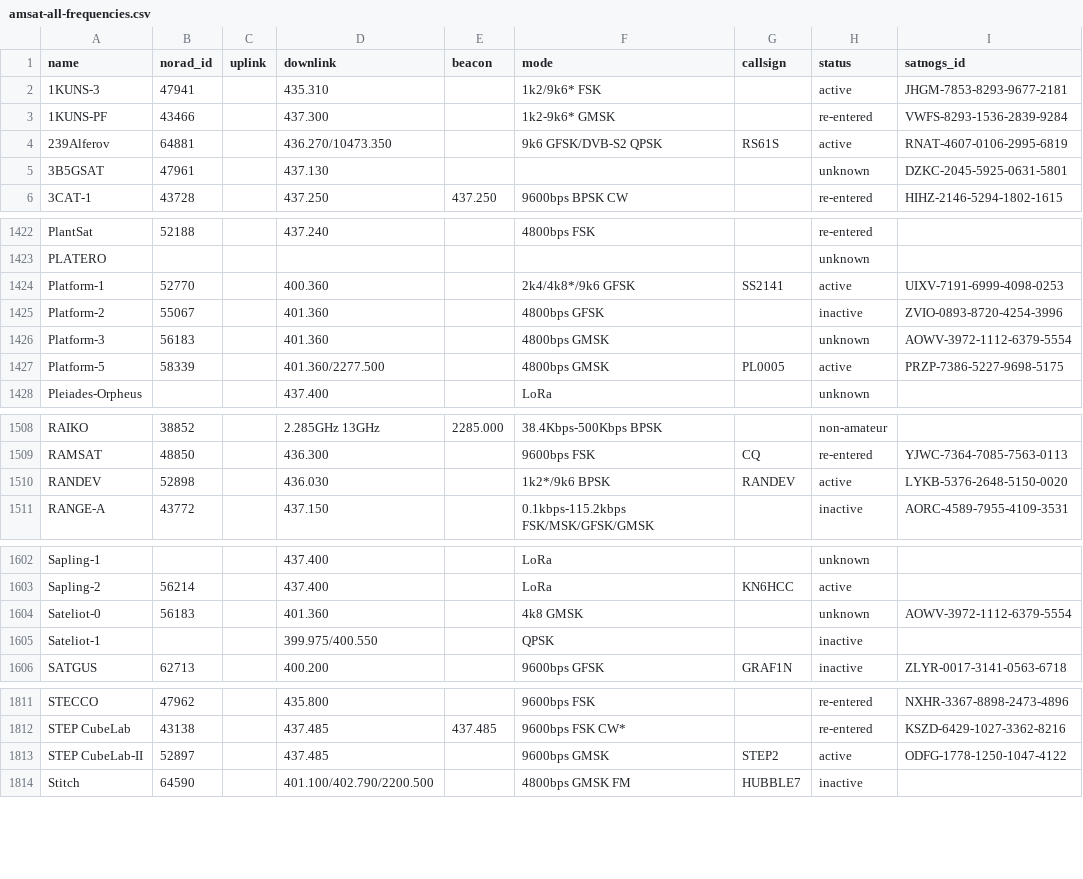
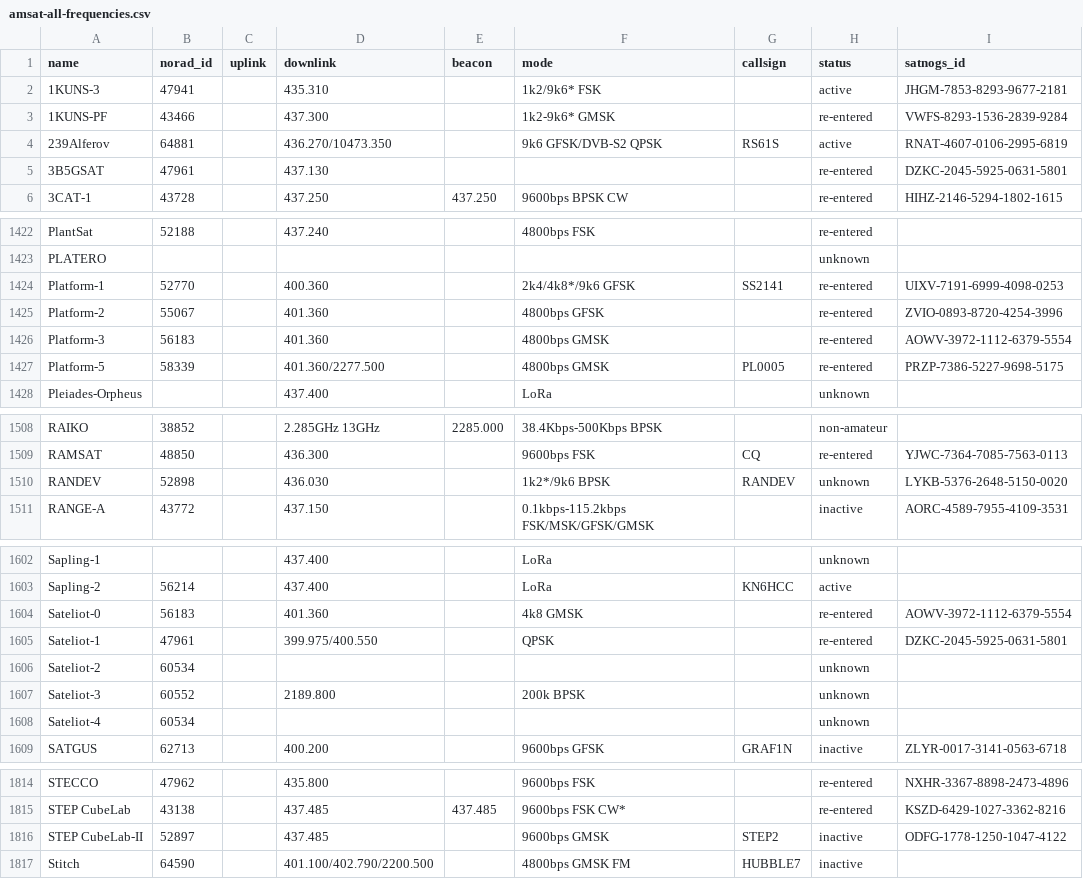
Before and after one commit to palewire/amateur-satellite-database, a CSV file: data/amsat-all-frequencies.csv, drawn as a sheet; only a part is shown, gaps mark what is left out.

```diff
--- a/data/amsat-all-frequencies.csv
+++ b/data/amsat-all-frequencies.csv
@@ -4,3 +4,3 @@ name,norad_id,uplink,downlink,beacon,mode,callsign,status,satnogs_id
 239Alferov,64881,,436.270/10473.350,,9k6 GFSK/DVB-S2 QPSK,RS61S,active,RNAT-4607-0106-2995-6819
-3B5GSAT,47961,,437.130,,,,unknown,DZKC-2045-5925-0631-5801
+3B5GSAT,47961,,437.130,,,,re-entered,DZKC-2045-5925-0631-5801
 3CAT-1,43728,,437.250,437.250,9600bps BPSK CW,,re-entered,HIHZ-2146-5294-1802-1615
@@ -1423,6 +1423,6 @@ PlantSat,52188,,437.240,,4800bps FSK,,re-entered,
 PLATERO,,,,,,,unknown,
-Platform-1,52770,,400.360,,2k4/4k8*/9k6 GFSK,SS2141,active,UIXV-7191-6999-4098-0253
-Platform-2,55067,,401.360,,4800bps GFSK,,inactive,ZVIO-0893-8720-4254-3996
-Platform-3,56183,,401.360,,4800bps GMSK,,unknown,AOWV-3972-1112-6379-5554
-Platform-5,58339,,401.360/2277.500,,4800bps GMSK,PL0005,active,PRZP-7386-5227-9698-5175
+Platform-1,52770,,400.360,,2k4/4k8*/9k6 GFSK,SS2141,re-entered,UIXV-7191-6999-4098-0253
+Platform-2,55067,,401.360,,4800bps GFSK,,re-entered,ZVIO-0893-8720-4254-3996
+Platform-3,56183,,401.360,,4800bps GMSK,,re-entered,AOWV-3972-1112-6379-5554
+Platform-5,58339,,401.360/2277.500,,4800bps GMSK,PL0005,re-entered,PRZP-7386-5227-9698-5175
 Pleiades-Orpheus,,,437.400,,LoRa,,unknown,
@@ -1509,3 +1509,3 @@ RAIKO,38852,,2.285GHz 13GHz,2285.000,38.4Kbps-500Kbps BPSK,,non-amateur,
 RAMSAT,48850,,436.300,,9600bps FSK,CQ,re-entered,YJWC-7364-7085-7563-0113
-RANDEV,52898,,436.030,,1k2*/9k6 BPSK,RANDEV,active,LYKB-5376-2648-5150-0020
+RANDEV,52898,,436.030,,1k2*/9k6 BPSK,RANDEV,unknown,LYKB-5376-2648-5150-0020
 RANGE-A,43772,,437.150,,0.1kbps-115.2kbps FSK/MSK/GFSK/GMSK,,inactive,AORC-4589-7955-4109-3531
@@ -1603,4 +1603,7 @@ Sapling-1,,,437.400,,LoRa,,unknown,
 Sapling-2,56214,,437.400,,LoRa,KN6HCC,active,
-Sateliot-0,56183,,401.360,,4k8 GMSK,,unknown,AOWV-3972-1112-6379-5554
-Sateliot-1,,,399.975/400.550,,QPSK,,inactive,
+Sateliot-0,56183,,401.360,,4k8 GMSK,,re-entered,AOWV-3972-1112-6379-5554
+Sateliot-1,47961,,399.975/400.550,,QPSK,,re-entered,DZKC-2045-5925-0631-5801
+Sateliot-2,60534,,,,,,unknown,
+Sateliot-3,60552,,2189.800,,200k BPSK,,unknown,
+Sateliot-4,60534,,,,,,unknown,
 SATGUS,62713,,400.200,,9600bps GFSK,GRAF1N,inactive,ZLYR-0017-3141-0563-6718
@@ -1812,3 +1815,3 @@ STECCO,47962,,435.800,,9600bps FSK,,re-entered,NXHR-3367-8898-2473-4896
 STEP CubeLab,43138,,437.485,437.485,9600bps FSK CW*,,re-entered,KSZD-6429-1027-3362-8216
-STEP CubeLab-II,52897,,437.485,,9600bps GMSK,STEP2,active,ODFG-1778-1250-1047-4122
+STEP CubeLab-II,52897,,437.485,,9600bps GMSK,STEP2,inactive,ODFG-1778-1250-1047-4122
 Stitch,64590,,401.100/402.790/2200.500,,4800bps GMSK FM,HUBBLE7,inactive,
```
Also changed, not shown: data/amsat-active-frequencies.csv, 2 other files.
